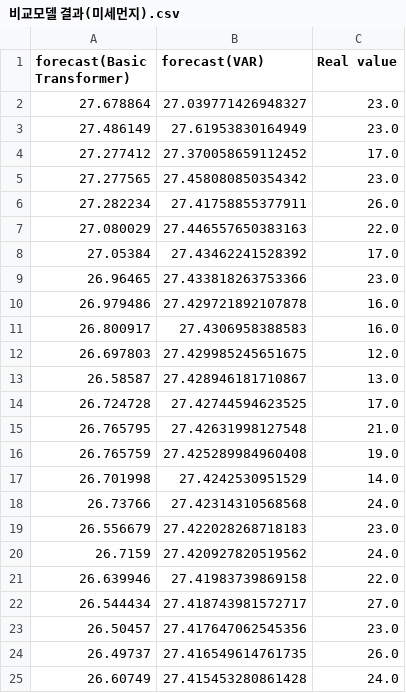
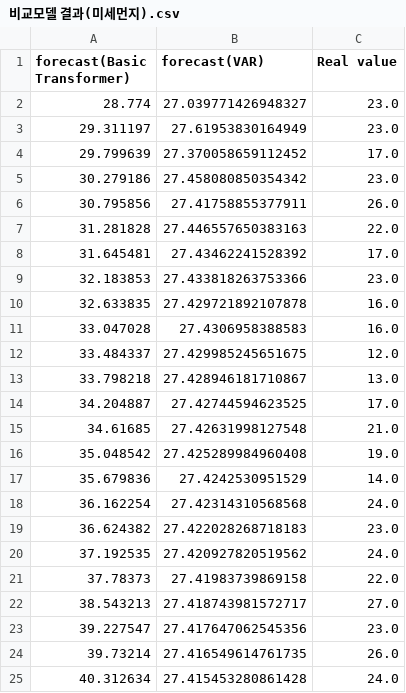
Before and after one commit to oiuyy207/MEaI_transformer, a CSV file: 비교모델 결과(미세먼지).csv, drawn as a sheet.

```diff
--- a/비교모델 결과(미세먼지).csv
+++ b/비교모델 결과(미세먼지).csv
@@ -1,25 +1,25 @@
 forecast(Basic Transformer),forecast(VAR),Real value
-27.678864,27.039771426948327,23.0
-27.486149,27.61953830164949,23.0
-27.277412,27.370058659112452,17.0
-27.277565,27.458080850354342,23.0
-27.282234,27.41758855377911,26.0
-27.080029,27.446557650383163,22.0
-27.05384,27.43462241528392,17.0
-26.96465,27.433818263753366,23.0
-26.979486,27.429721892107878,16.0
-26.800917,27.4306958388583,16.0
-26.697803,27.429985245651675,12.0
-26.58587,27.428946181710867,13.0
-26.724728,27.42744594623525,17.0
-26.765795,27.42631998127548,21.0
-26.765759,27.425289984960408,19.0
-26.701998,27.4242530951529,14.0
-26.73766,27.42314310568568,24.0
-26.556679,27.422028268718183,23.0
-26.7159,27.420927820519562,24.0
-26.639946,27.41983739869158,22.0
-26.544434,27.418743981572717,27.0
-26.50457,27.417647062545356,23.0
-26.49737,27.416549614761735,26.0
-26.60749,27.415453280861428,24.0
+28.774,27.039771426948327,23.0
+29.311197,27.61953830164949,23.0
+29.799639,27.370058659112452,17.0
+30.279186,27.458080850354342,23.0
+30.795856,27.41758855377911,26.0
+31.281828,27.446557650383163,22.0
+31.645481,27.43462241528392,17.0
+32.183853,27.433818263753366,23.0
+32.633835,27.429721892107878,16.0
+33.047028,27.4306958388583,16.0
+33.484337,27.429985245651675,12.0
+33.798218,27.428946181710867,13.0
+34.204887,27.42744594623525,17.0
+34.61685,27.42631998127548,21.0
+35.048542,27.425289984960408,19.0
+35.679836,27.4242530951529,14.0
+36.162254,27.42314310568568,24.0
+36.624382,27.422028268718183,23.0
+37.192535,27.420927820519562,24.0
+37.78373,27.41983739869158,22.0
+38.543213,27.418743981572717,27.0
+39.227547,27.417647062545356,23.0
+39.73214,27.416549614761735,26.0
+40.312634,27.415453280861428,24.0
```
Also changed, not shown: 8 other files.
